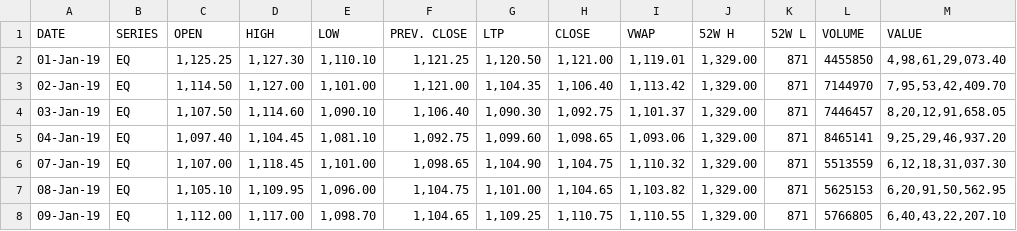
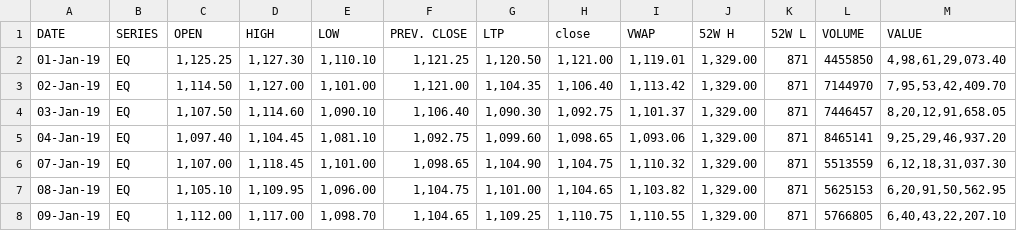
Before and after one commit to Shrishkd/GrowStocks-ML, a CSV file: data/reliance.csv, drawn as a sheet; only a part is shown; the diff names each change by its address in the sheet, - before the commit and + after, or states it on an @@ line.

```diff
--- a/data/reliance.csv
+++ b/data/reliance.csv
-H1: CLOSE
+H1: close
```
Also changed, not shown: 5 other files.
